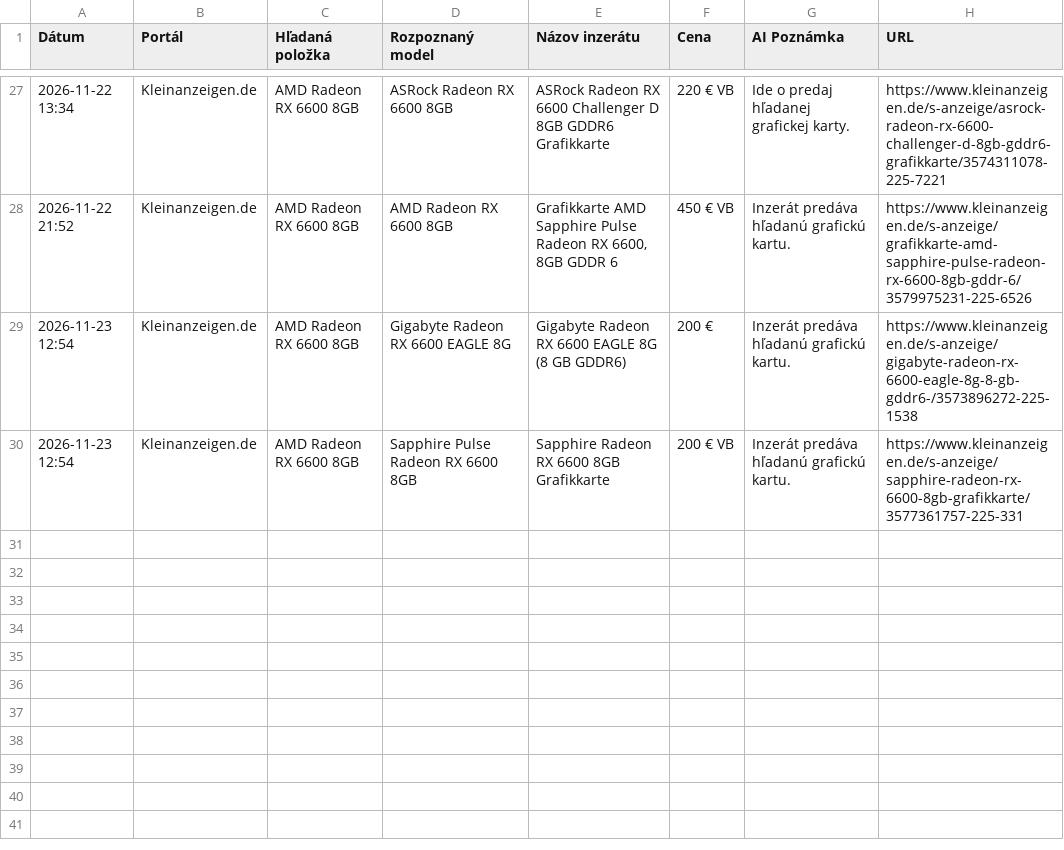
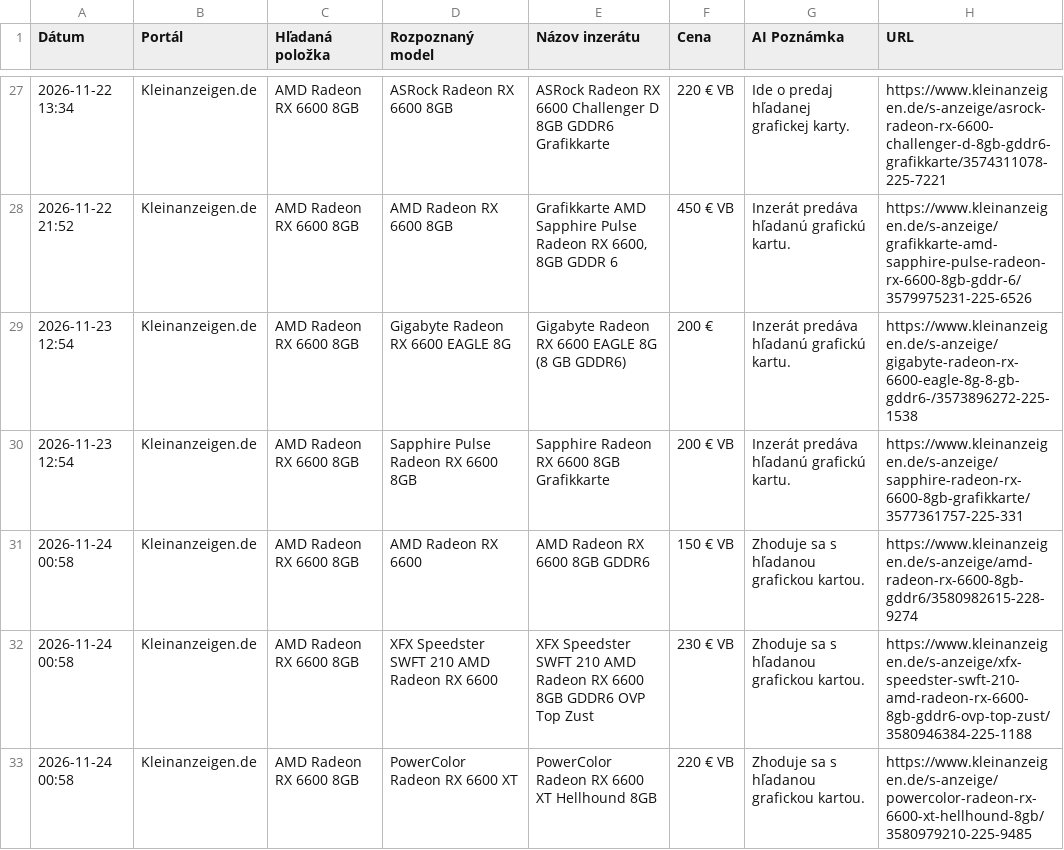
Before and after one commit to kamilfilka-collab/bazos-kleinanzeigen-scraper, a CSV file: vysledky/AMD_Radeon_RX_6600_8GB.csv, drawn as a sheet; only a part is shown, gaps mark what is left out.

```diff
--- a/vysledky/AMD_Radeon_RX_6600_8GB.csv
+++ b/vysledky/AMD_Radeon_RX_6600_8GB.csv
@@ -30 +30,4 @@ Dátum,Portál,Hľadaná položka,Rozpoznaný model,Názov inzerátu,Cena,AI Poz
 2026-11-23 12:54,Kleinanzeigen.de,AMD Radeon RX 6600 8GB,Sapphire Pulse Radeon RX 6600 8GB,Sapphire Radeon RX 6600 8GB Grafikkarte,200 € VB,Inzerát predáva hľadanú grafickú kartu.,https://www.kleinanzeigen.de/s-anzeige/sapphire-radeon-rx-6600-8gb-grafikkarte/3577361757-225-331
+2026-11-24 00:58,Kleinanzeigen.de,AMD Radeon RX 6600 8GB,AMD Radeon RX 6600,AMD Radeon RX 6600 8GB GDDR6,150 € VB,Zhoduje sa s hľadanou grafickou kartou.,https://www.kleinanzeigen.de/s-anzeige/amd-radeon-rx-6600-8gb-gddr6/3580982615-228-9274
+2026-11-24 00:58,Kleinanzeigen.de,AMD Radeon RX 6600 8GB,XFX Speedster SWFT 210 AMD Radeon RX 6600,XFX Speedster SWFT 210 AMD Radeon RX 6600 8GB GDDR6 OVP Top Zust,230 € VB,Zhoduje sa s hľadanou grafickou kartou.,https://www.kleinanzeigen.de/s-anzeige/xfx-speedster-swft-210-amd-radeon-rx-6600-8gb-gddr6-ovp-top-zust/3580946384-225-1188
+2026-11-24 00:58,Kleinanzeigen.de,AMD Radeon RX 6600 8GB,PowerColor Radeon RX 6600 XT,PowerColor Radeon RX 6600 XT Hellhound 8GB,220 € VB,Zhoduje sa s hľadanou grafickou kartou.,https://www.kleinanzeigen.de/s-anzeige/powercolor-radeon-rx-6600-xt-hellhound-8gb/3580979210-225-9485
```
Also changed, not shown: najdene_inzeraty.csv, vysledky/AMD_Radeon_RX_6700_XT_12GB.csv, 6 other files.
